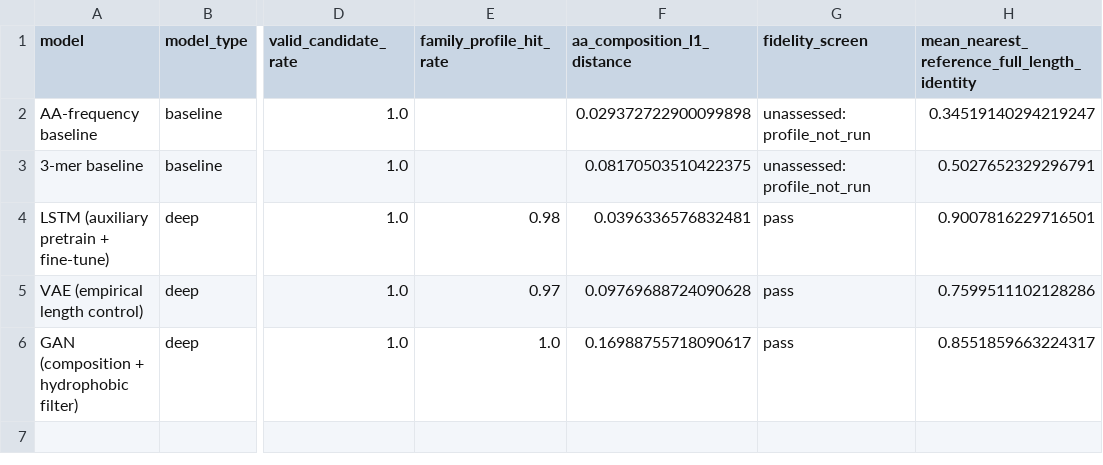
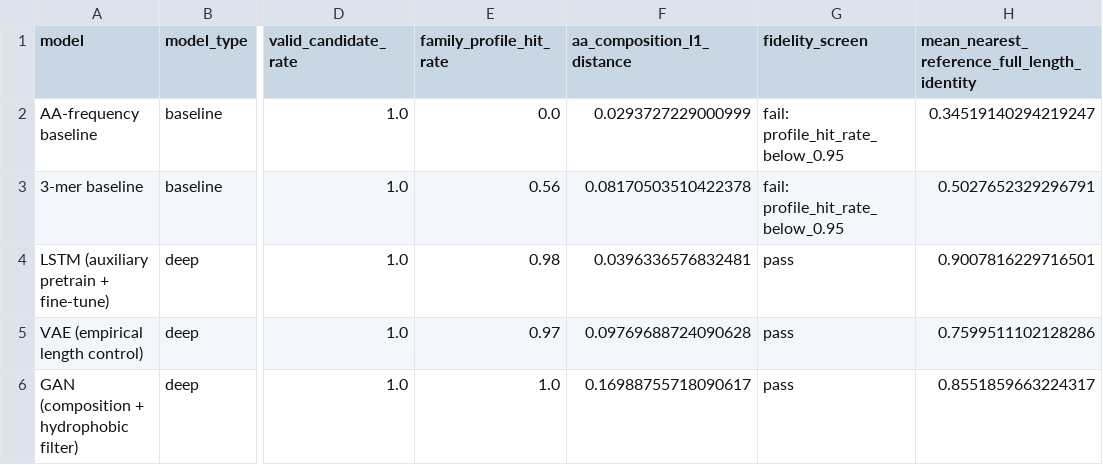
Before and after one commit to Robin-Ascholar/ML-project, a CSV file: gvpa-sequence-generation/runs/integrated_model_comparison.csv, drawn as a sheet; only a part is shown, gaps mark what is left out; the diff names each change by its address in the sheet, - before the commit and + after, or states it on an @@ line.

Commit message:
feat: validate baselines with PF00741 and audit PPT

```diff
--- a/gvpa-sequence-generation/runs/integrated_model_comparison.csv
+++ b/gvpa-sequence-generation/runs/integrated_model_comparison.csv
-E2 (family_profile_hit_rate): (empty)
+E2 (family_profile_hit_rate): 0.0
-F2 (aa_composition_l1_distance): 0.029372722900099898
+F2 (aa_composition_l1_distance): 0.0293727229000999
-G2:G3 (fidelity_screen): unassessed: profile_not_run
+G2:G3 (fidelity_screen): fail: profile_hit_rate_below_0.95
-E3 (family_profile_hit_rate): (empty)
+E3 (family_profile_hit_rate): 0.56
-F3 (aa_composition_l1_distance): 0.08170503510422375
+F3 (aa_composition_l1_distance): 0.08170503510422378
```
Also changed, not shown: 12 other files.
